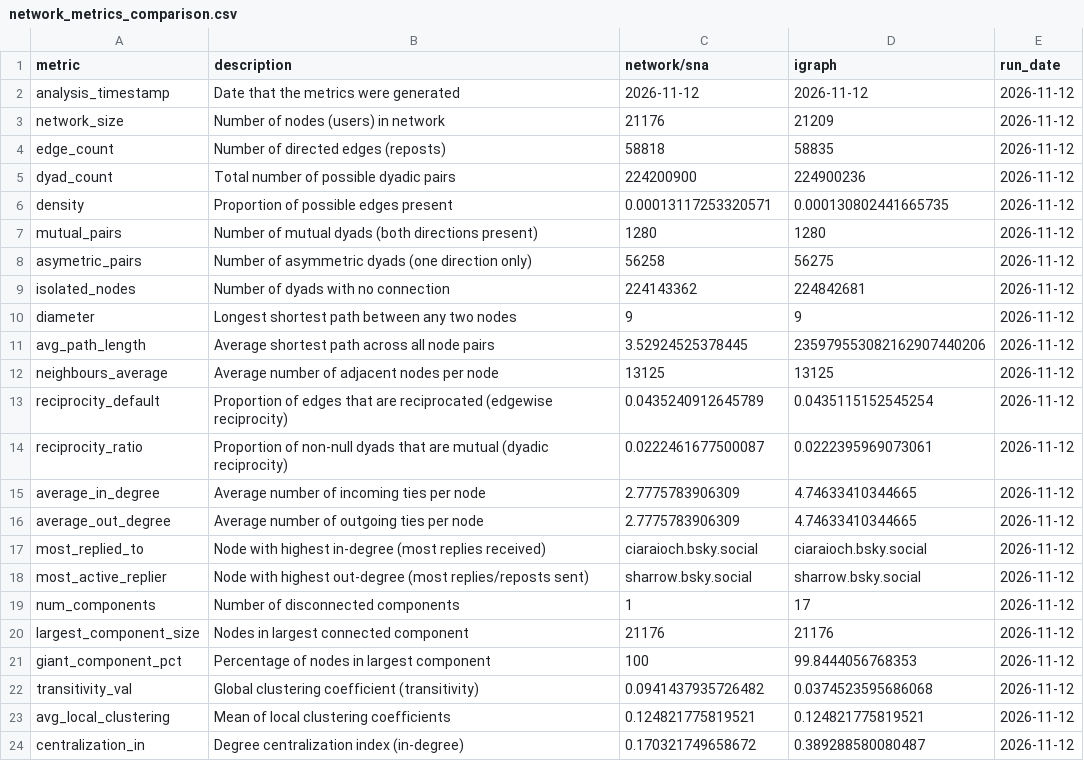
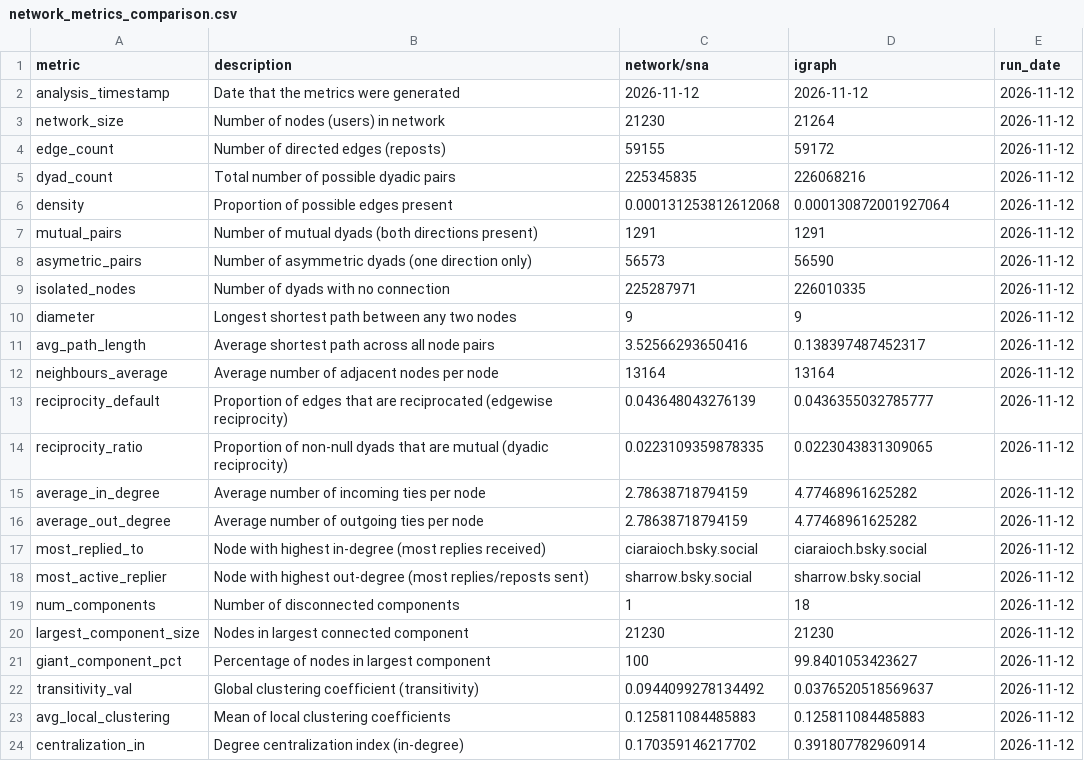
Before and after one commit to sba22230/BlueSkyNetWorks, a CSV file: docs/data/network_metrics_comparison.csv, drawn as a sheet.

Commit message:
data updates

```diff
--- a/docs/data/network_metrics_comparison.csv
+++ b/docs/data/network_metrics_comparison.csv
@@ -2,23 +2,23 @@ metric;description;network/sna;igraph;run_date
 analysis_timestamp;Date that the metrics were generated;2026-11-12;2026-11-12;2026-11-12
-network_size;Number of nodes (users) in network;21176;21209;2026-11-12
-edge_count;Number of directed edges (reposts);58818;58835;2026-11-12
-dyad_count;Total number of possible dyadic pairs;224200900;224900236;2026-11-12
-density;Proportion of possible edges present;0.00013117253320571;0.000130802441665735;2026-11-12
-mutual_pairs;Number of mutual dyads (both directions present);1280;1280;2026-11-12
-asymetric_pairs;Number of asymmetric dyads (one direction only);56258;56275;2026-11-12
-isolated_nodes;Number of dyads with no connection;224143362;224842681;2026-11-12
+network_size;Number of nodes (users) in network;21230;21264;2026-11-12
+edge_count;Number of directed edges (reposts);59155;59172;2026-11-12
+dyad_count;Total number of possible dyadic pairs;225345835;226068216;2026-11-12
+density;Proportion of possible edges present;0.000131253812612068;0.000130872001927064;2026-11-12
+mutual_pairs;Number of mutual dyads (both directions present);1291;1291;2026-11-12
+asymetric_pairs;Number of asymmetric dyads (one direction only);56573;56590;2026-11-12
+isolated_nodes;Number of dyads with no connection;225287971;226010335;2026-11-12
 diameter;Longest shortest path between any two nodes;9;9;2026-11-12
-avg_path_length;Average shortest path across all node pairs;3.52924525378445;235979553082162907440206;2026-11-12
-neighbours_average;Average number of adjacent nodes per node;13125;13125;2026-11-12
-reciprocity_default;Proportion of edges that are reciprocated (edgewise reciprocity);0.0435240912645789;0.0435115152545254;2026-11-12
-reciprocity_ratio;Proportion of non-null dyads that are mutual (dyadic reciprocity);0.0222461677500087;0.0222395969073061;2026-11-12
-average_in_degree;Average number of incoming ties per node;2.7775783906309;4.74633410344665;2026-11-12
-average_out_degree;Average number of outgoing ties per node;2.7775783906309;4.74633410344665;2026-11-12
+avg_path_length;Average shortest path across all node pairs;3.52566293650416;0.138397487452317;2026-11-12
+neighbours_average;Average number of adjacent nodes per node;13164;13164;2026-11-12
+reciprocity_default;Proportion of edges that are reciprocated (edgewise reciprocity);0.043648043276139;0.0436355032785777;2026-11-12
+reciprocity_ratio;Proportion of non-null dyads that are mutual (dyadic reciprocity);0.0223109359878335;0.0223043831309065;2026-11-12
+average_in_degree;Average number of incoming ties per node;2.78638718794159;4.77468961625282;2026-11-12
+average_out_degree;Average number of outgoing ties per node;2.78638718794159;4.77468961625282;2026-11-12
 most_replied_to;Node with highest in-degree (most replies received);ciaraioch.bsky.social;ciaraioch.bsky.social;2026-11-12
 most_active_replier;Node with highest out-degree (most replies/reposts sent);sharrow.bsky.social;sharrow.bsky.social;2026-11-12
-num_components;Number of disconnected components;1;17;2026-11-12
-largest_component_size;Nodes in largest connected component;21176;21176;2026-11-12
-giant_component_pct;Percentage of nodes in largest component;100;99.8444056768353;2026-11-12
-transitivity_val;Global clustering coefficient (transitivity);0.0941437935726482;0.0374523595686068;2026-11-12
-avg_local_clustering;Mean of local clustering coefficients;0.124821775819521;0.124821775819521;2026-11-12
-centralization_in;Degree centralization index (in-degree);0.170321749658672;0.389288580080487;2026-11-12
+num_components;Number of disconnected components;1;18;2026-11-12
+largest_component_size;Nodes in largest connected component;21230;21230;2026-11-12
+giant_component_pct;Percentage of nodes in largest component;100;99.8401053423627;2026-11-12
+transitivity_val;Global clustering coefficient (transitivity);0.0944099278134492;0.0376520518569637;2026-11-12
+avg_local_clustering;Mean of local clustering coefficients;0.125811084485883;0.125811084485883;2026-11-12
+centralization_in;Degree centralization index (in-degree);0.170359146217702;0.391807782960914;2026-11-12
```
Also changed, not shown: 1 other file.
